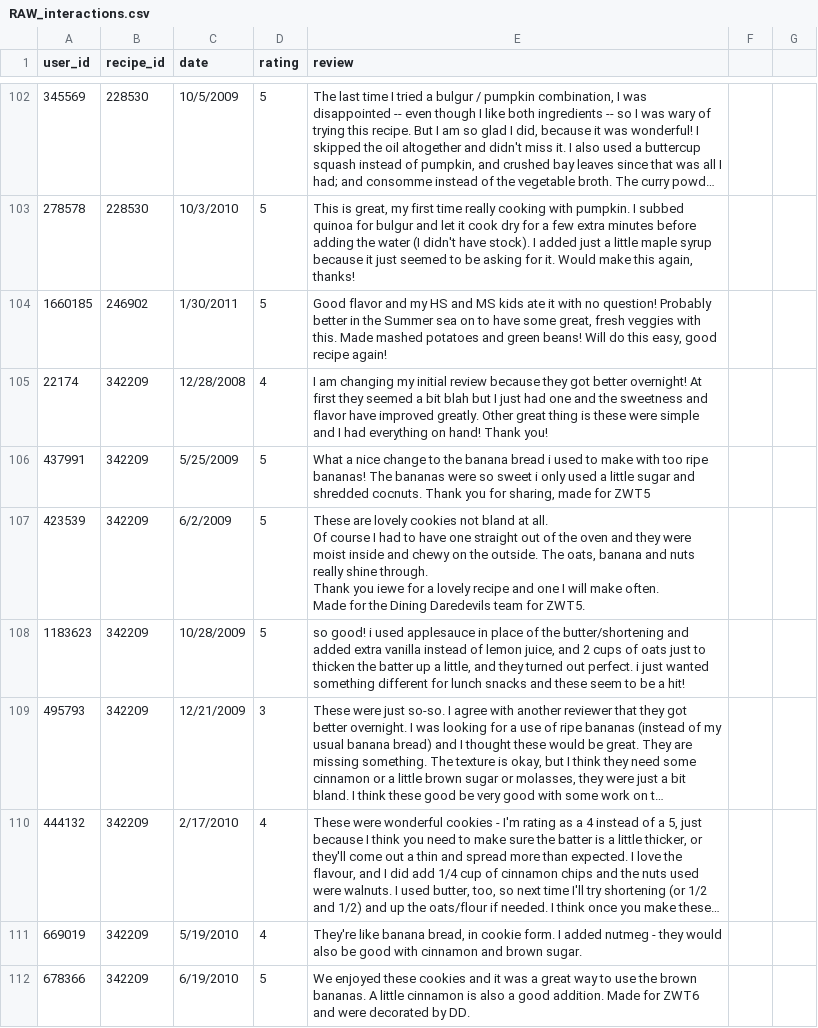
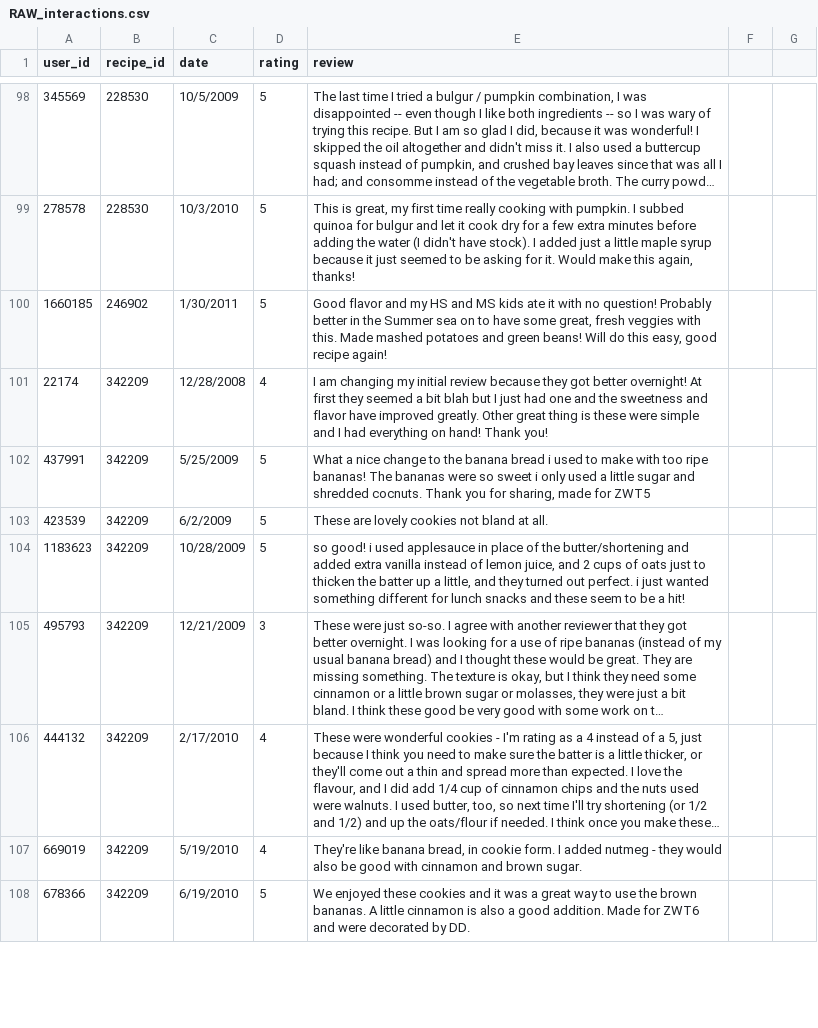
Before and after one commit to karakolodinsky/recipe-database, a CSV file: datasets/RAW_interactions.csv, drawn as a sheet; only a part is shown, gaps mark what is left out; long unchanged cells end in …; addresses are those after the commit; ↵ is a line break in a cell; the diff covers the shown part only; the diff names each change by its address in the sheet, - before the commit and + after, or states it on an @@ line.

Commit message:
fixed recipe review csv format

```diff
--- a/datasets/RAW_interactions.csv
+++ b/datasets/RAW_interactions.csv
-E103 (review): …at all. ↵ Of course I had to have one straight out of the oven and they were moist inside and chewy on the outside. The oats, banana and nuts really shine through. ↵ Thank you iewe for a lovely recipe and one I will make often. ↵ Made for the Dining Daredevils team for ZWT5.
+E103 (review): …at all.
```
Also changed, not shown: 4 removed rows and 25 edited cells elsewhere in this file.
